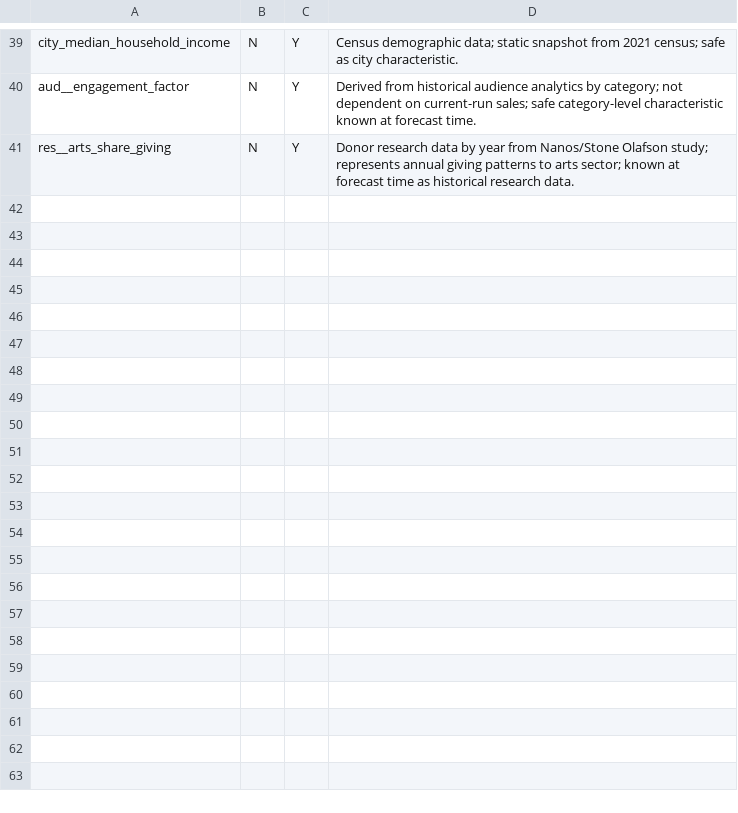
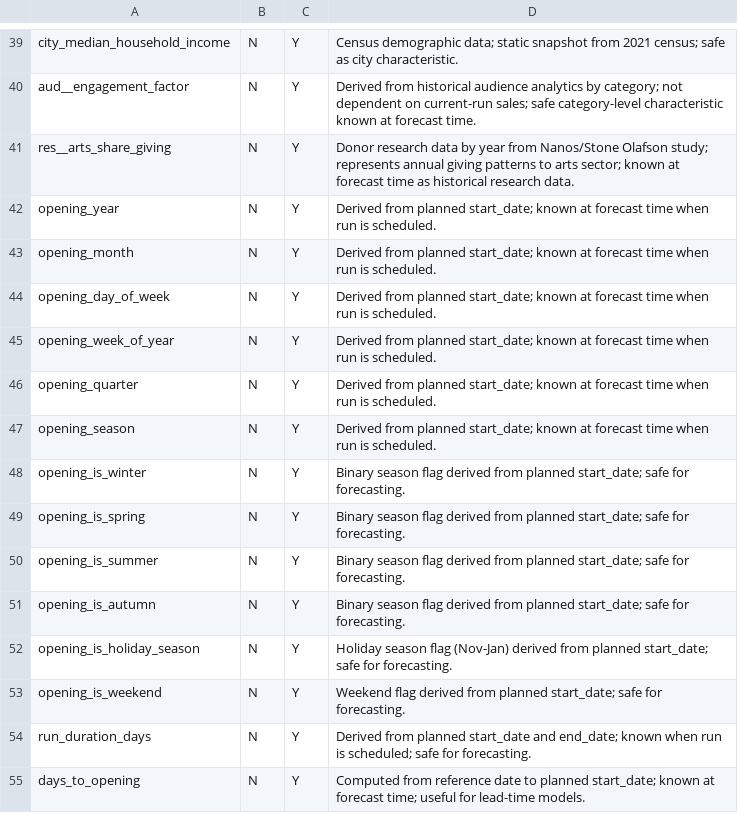
Before and after one commit to chrisrobingeorge-ai/alberta_ballet_title_scoring_app.py, a CSV file: config/ml_leakage_audit_alberta_ballet.csv, drawn as a sheet; only a part is shown, gaps mark what is left out.

```diff
--- a/config/ml_leakage_audit_alberta_ballet.csv
+++ b/config/ml_leakage_audit_alberta_ballet.csv
@@ -41 +41,15 @@ aud__engagement_factor,N,Y,Derived from historical audience analytics by categor
 res__arts_share_giving,N,Y,Donor research data by year from Nanos/Stone Olafson study; represents annual giving patterns to arts sector; known at forecast time as historical research data.
+opening_year,N,Y,Derived from planned start_date; known at forecast time when run is scheduled.
+opening_month,N,Y,Derived from planned start_date; known at forecast time when run is scheduled.
+opening_day_of_week,N,Y,Derived from planned start_date; known at forecast time when run is scheduled.
+opening_week_of_year,N,Y,Derived from planned start_date; known at forecast time when run is scheduled.
+opening_quarter,N,Y,Derived from planned start_date; known at forecast time when run is scheduled.
+opening_season,N,Y,Derived from planned start_date; known at forecast time when run is scheduled.
+opening_is_winter,N,Y,Binary season flag derived from planned start_date; safe for forecasting.
+opening_is_spring,N,Y,Binary season flag derived from planned start_date; safe for forecasting.
+opening_is_summer,N,Y,Binary season flag derived from planned start_date; safe for forecasting.
+opening_is_autumn,N,Y,Binary season flag derived from planned start_date; safe for forecasting.
+opening_is_holiday_season,N,Y,Holiday season flag (Nov-Jan) derived from planned start_date; safe for forecasting.
+opening_is_weekend,N,Y,Weekend flag derived from planned start_date; safe for forecasting.
+run_duration_days,N,Y,Derived from planned start_date and end_date; known when run is scheduled; safe for forecasting.
+days_to_opening,N,Y,Computed from reference date to planned start_date; known at forecast time; useful for lead-time models.
```
Also changed, not shown: config/ml_feature_inventory_alberta_ballet.csv, 3 other files.
